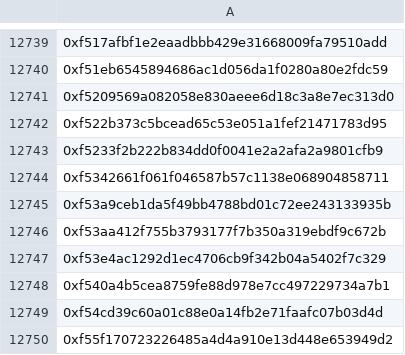
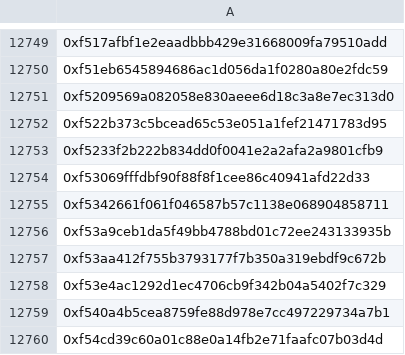
Before and after one commit to hop-protocol/hop-airdrop, a CSV file: src/data/eliminatedSybilAttackers.csv, drawn as a sheet; only a part is shown, gaps mark what is left out; the shorter side is filled out with more unchanged rows; the diff covers the shown part only; the diff names each change by its address in the sheet, - before the commit and + after, or states it on an @@ line.

```diff
--- a/src/data/eliminatedSybilAttackers.csv
+++ b/src/data/eliminatedSybilAttackers.csv
+row 12754: 0xf53069fffdbf90f88f8f1cee86c40941afd22d33
```
Also changed, not shown: 10 added rows elsewhere in this file, 4 other files.
